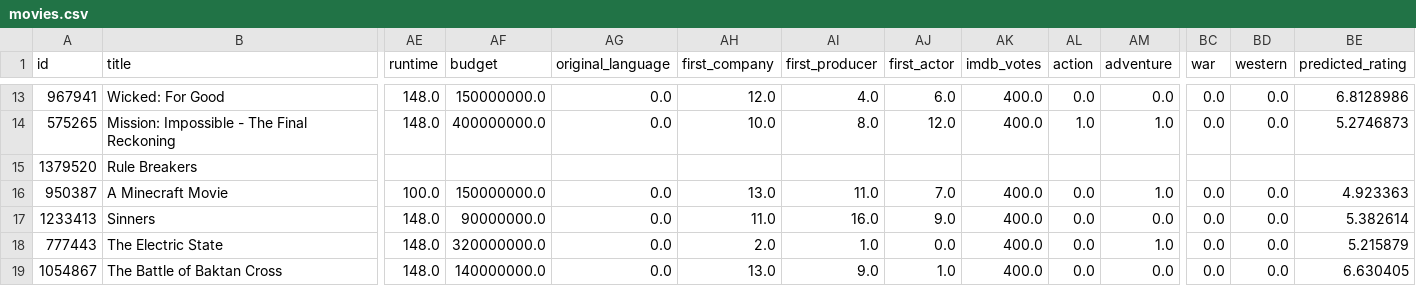
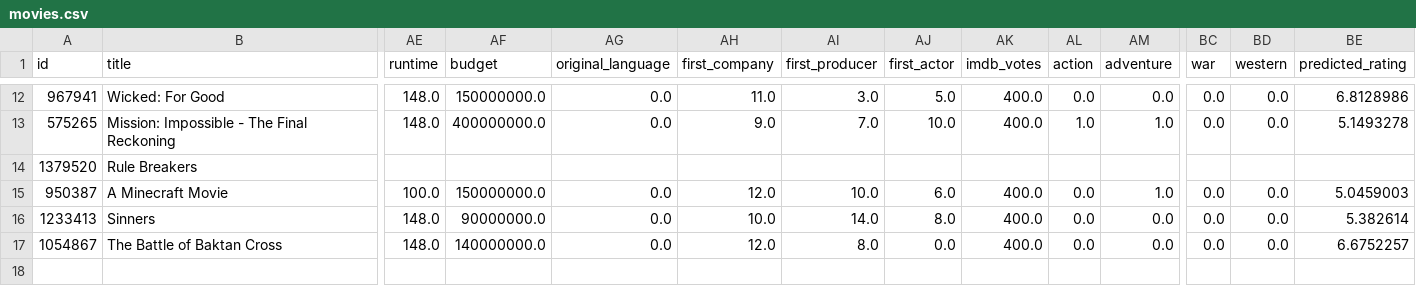
Before and after one commit to MartinEBravo/movie-rating-predictor-service, a CSV file: movies.csv, drawn as a sheet; only a part is shown, gaps mark what is left out; removed rows and columns are numbered as before the commit, all else as after; rows hold the shown columns only; the diff covers the shown part only; the diff names each change by its address in the sheet, - before the commit and + after, or states it on an @@ line.

```diff
--- a/movies.csv
+++ b/movies.csv
-AH12 (first_company): 12.0
+AH12 (first_company): 11.0
-AI12 (first_producer): 4.0
+AI12 (first_producer): 3.0
-AJ12 (first_actor): 6.0
+AJ12 (first_actor): 5.0
-AH13 (first_company): 10.0
+AH13 (first_company): 9.0
-AI13 (first_producer): 8.0
+AI13 (first_producer): 7.0
-AJ13 (first_actor): 12.0
+AJ13 (first_actor): 10.0
-BE13 (predicted_rating): 5.2746873
+BE13 (predicted_rating): 5.1493278
-AH15 (first_company): 13.0
+AH15 (first_company): 12.0
-AI15 (first_producer): 11.0
+AI15 (first_producer): 10.0
-AJ15 (first_actor): 7.0
+AJ15 (first_actor): 6.0
-BE15 (predicted_rating): 4.923363
+BE15 (predicted_rating): 5.0459003
-AH16 (first_company): 11.0
+AH16 (first_company): 10.0
-AI16 (first_producer): 16.0
+AI16 (first_producer): 14.0
-AJ16 (first_actor): 9.0
+AJ16 (first_actor): 8.0
-row 18: 777443 | The Electric State | 148.0 | 320000000.0 | 0.0 | 2.0 | 1.0 | 0.0 | 400.0 | 0.0 | 1.0 | 0.0 | 0.0 | 5.215879
-AH17 (first_company): 13.0
+AH17 (first_company): 12.0
-AI17 (first_producer): 9.0
+AI17 (first_producer): 8.0
-AJ17 (first_actor): 1.0
+AJ17 (first_actor): 0.0
-BE17 (predicted_rating): 6.630405
+BE17 (predicted_rating): 6.6752257
```
Also changed, not shown: 1 removed row and 31 edited cells elsewhere in this file.
